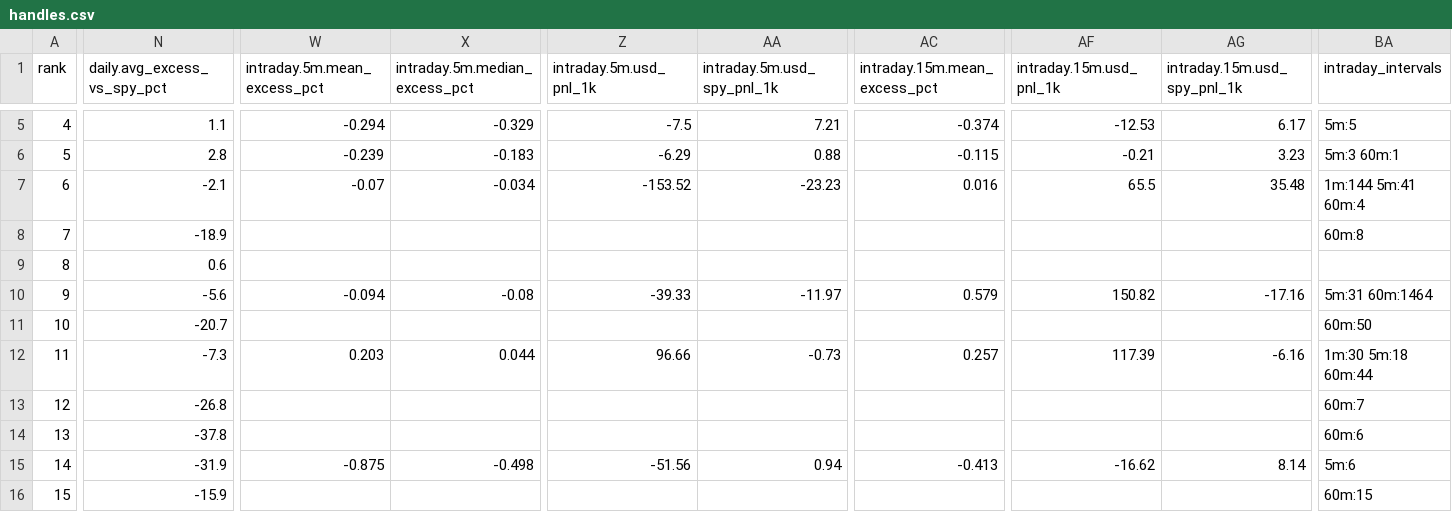
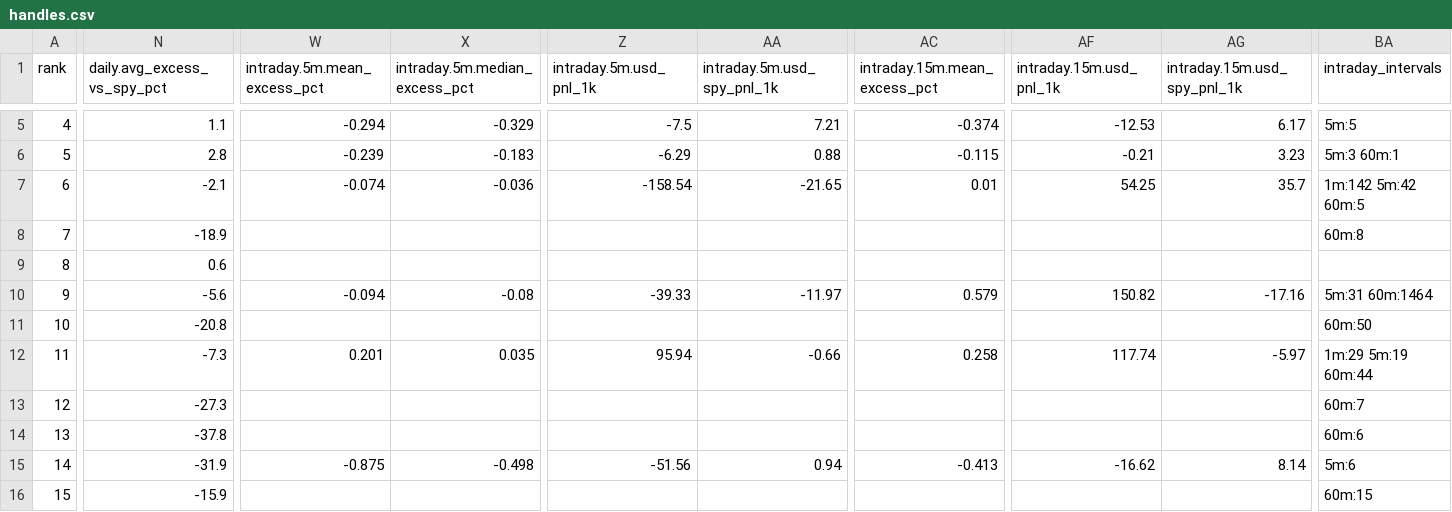
Before and after one commit to nikdep/market-dash-lkoa20, a CSV file: api/handles.csv, drawn as a sheet; only a part is shown, gaps mark what is left out; the diff covers the shown part only; the diff names each change by its address in the sheet, - before the commit and + after, or states it on an @@ line.

```diff
--- a/api/handles.csv
+++ b/api/handles.csv
-W7 (intraday.5m.mean_excess_pct): -0.07
+W7 (intraday.5m.mean_excess_pct): -0.074
-X7 (intraday.5m.median_excess_pct): -0.034
+X7 (intraday.5m.median_excess_pct): -0.036
-Z7 (intraday.5m.usd_pnl_1k): -153.52
+Z7 (intraday.5m.usd_pnl_1k): -158.54
-AA7 (intraday.5m.usd_spy_pnl_1k): -23.23
+AA7 (intraday.5m.usd_spy_pnl_1k): -21.65
-AC7 (intraday.15m.mean_excess_pct): 0.016
+AC7 (intraday.15m.mean_excess_pct): 0.01
-AF7 (intraday.15m.usd_pnl_1k): 65.5
+AF7 (intraday.15m.usd_pnl_1k): 54.25
-AG7 (intraday.15m.usd_spy_pnl_1k): 35.48
+AG7 (intraday.15m.usd_spy_pnl_1k): 35.7
-BA7 (intraday_intervals): 1m:144 5m:41 60m:4
+BA7 (intraday_intervals): 1m:142 5m:42 60m:5
-N11 (daily.avg_excess_vs_spy_pct): -20.7
+N11 (daily.avg_excess_vs_spy_pct): -20.8
-W12 (intraday.5m.mean_excess_pct): 0.203
+W12 (intraday.5m.mean_excess_pct): 0.201
-X12 (intraday.5m.median_excess_pct): 0.044
+X12 (intraday.5m.median_excess_pct): 0.035
-Z12 (intraday.5m.usd_pnl_1k): 96.66
+Z12 (intraday.5m.usd_pnl_1k): 95.94
-AA12 (intraday.5m.usd_spy_pnl_1k): -0.73
+AA12 (intraday.5m.usd_spy_pnl_1k): -0.66
-AC12 (intraday.15m.mean_excess_pct): 0.257
+AC12 (intraday.15m.mean_excess_pct): 0.258
-AF12 (intraday.15m.usd_pnl_1k): 117.39
+AF12 (intraday.15m.usd_pnl_1k): 117.74
-AG12 (intraday.15m.usd_spy_pnl_1k): -6.16
+AG12 (intraday.15m.usd_spy_pnl_1k): -5.97
-BA12 (intraday_intervals): 1m:30 5m:18 60m:44
+BA12 (intraday_intervals): 1m:29 5m:19 60m:44
-N13 (daily.avg_excess_vs_spy_pct): -26.8
+N13 (daily.avg_excess_vs_spy_pct): -27.3
```
Also changed, not shown: 62 edited cells elsewhere in this file, api/candidates.csv, api/crypto.csv, 11 other files.
